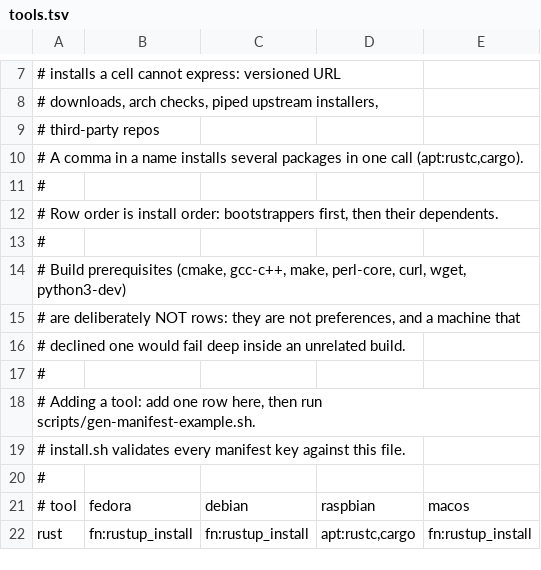
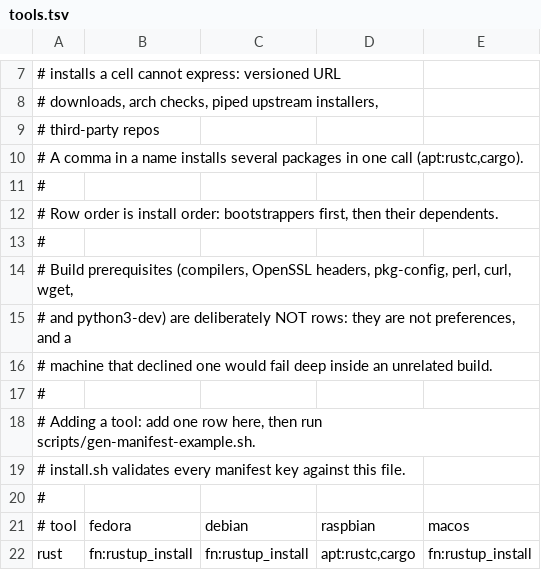
Before and after one commit to DoxaLogosGit/dotfiles, a TSV file: scripts/tools.tsv, drawn as a sheet; only a part is shown, gaps mark what is left out.

Commit message:
install: add OpenSSL build prerequisites

```diff
--- a/scripts/tools.tsv
+++ b/scripts/tools.tsv
@@ -13,5 +13,5 @@
 #
-# Build prerequisites (cmake, gcc-c++, make, perl-core, curl, wget, python3-dev)
-# are deliberately NOT rows: they are not preferences, and a machine that
-# declined one would fail deep inside an unrelated build.
+# Build prerequisites (compilers, OpenSSL headers, pkg-config, perl, curl, wget,
+# and python3-dev) are deliberately NOT rows: they are not preferences, and a
+# machine that declined one would fail deep inside an unrelated build.
 #
```
Also changed, not shown: 5 other files.
